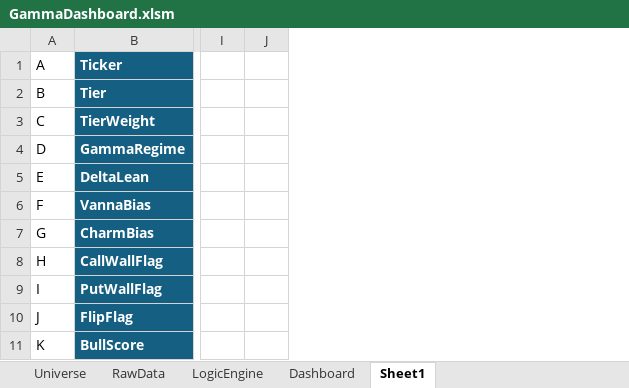
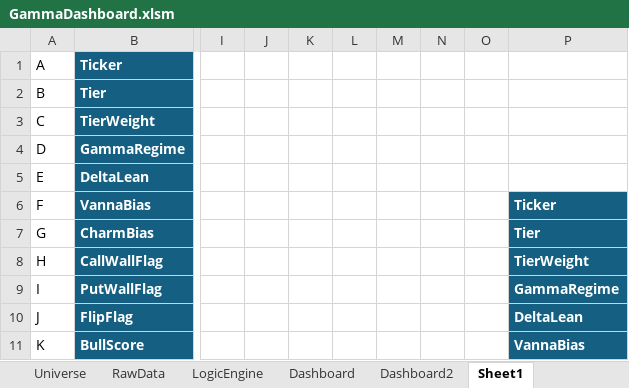
Before and after one commit to michaelpointek/Options_Gamma_Screener, an Excel workbook: GammaDashboard.xlsm, sheet Sheet1, drawn as a sheet; only a part is shown, gaps mark what is left out; values as stored, in another font and other column widths than the file's, no borders; the diff names each change by its address in the sheet, - before the commit and + after, or states it on an @@ line.

Commit message:
Added new file for dashboard errors.

```diff
--- a/GammaDashboard.xlsm (sheet Sheet1)
+++ b/GammaDashboard.xlsm (sheet Sheet1)
+sheet tab: Dashboard2
+column K, empty
+column L, empty
+column M, empty
+column N, empty
+column O, empty
+column P, rows 6-11: Ticker | Tier | TierWeight | GammaRegime | DeltaLean | VannaBias
```
Also changed, not shown: sheet Dashboard, formulas that keep their value, 1 other file.
